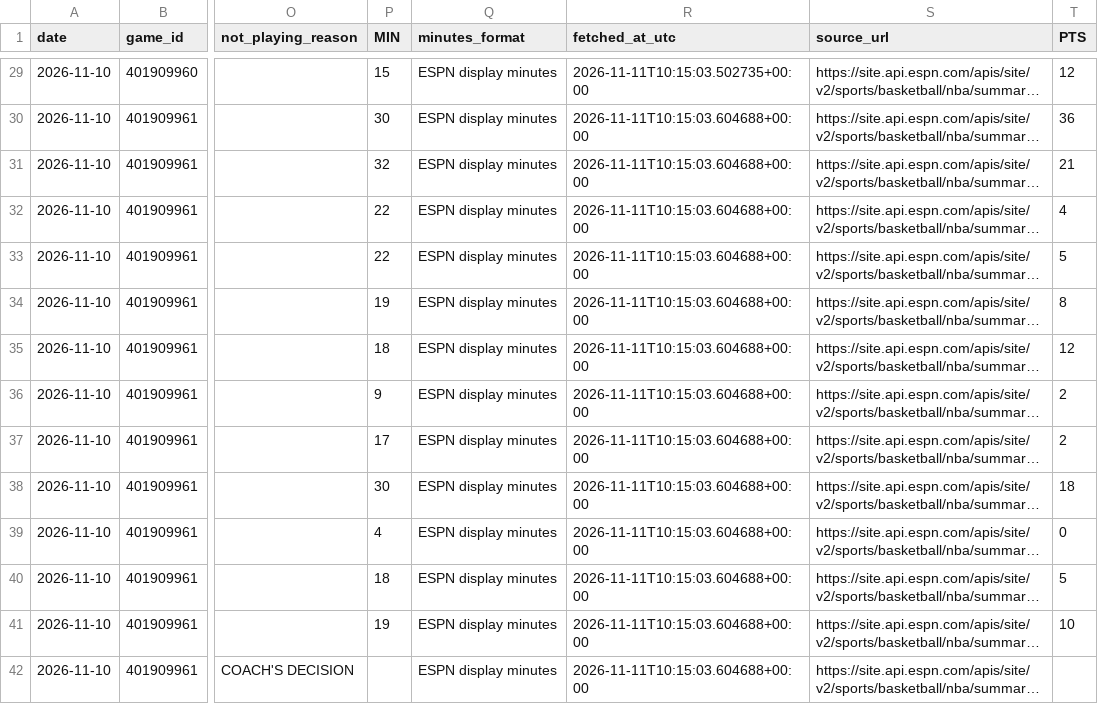
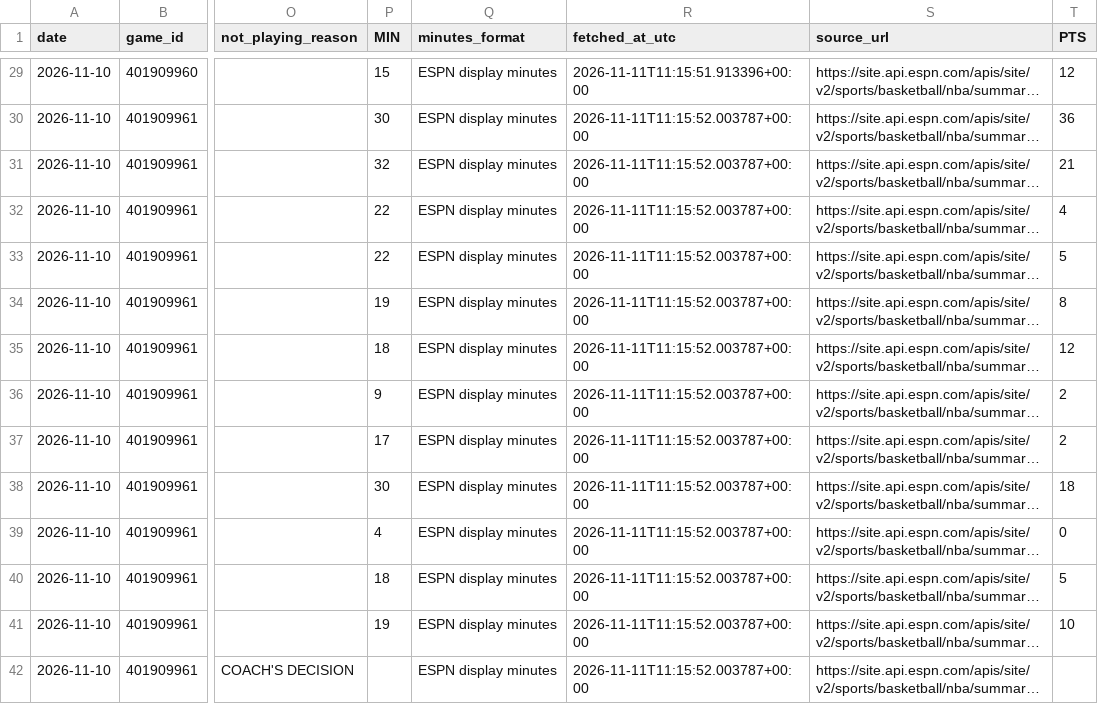
Before and after one commit to joelkline1-wq/NBA-boxscores, a CSV file: data/2026-11-10/players.csv, drawn as a sheet; only a part is shown, gaps mark what is left out; long unchanged cells end in …; the diff covers the shown part only; the diff names each change by its address in the sheet, - before the commit and + after, or states it on an @@ line.

```diff
--- a/data/2026-11-10/players.csv
+++ b/data/2026-11-10/players.csv
-R29 (fetched_at_utc): 2026-11-11T10:15:03.502735+00:00
+R29 (fetched_at_utc): 2026-11-11T11:15:51.913396+00:00
-R30:R42 (fetched_at_utc): 2026-11-11T10:15:03.604688+00:00
+R30:R42 (fetched_at_utc): 2026-11-11T11:15:52.003787+00:00
```
Also changed, not shown: 140 edited cells elsewhere in this file, 8 other files.
